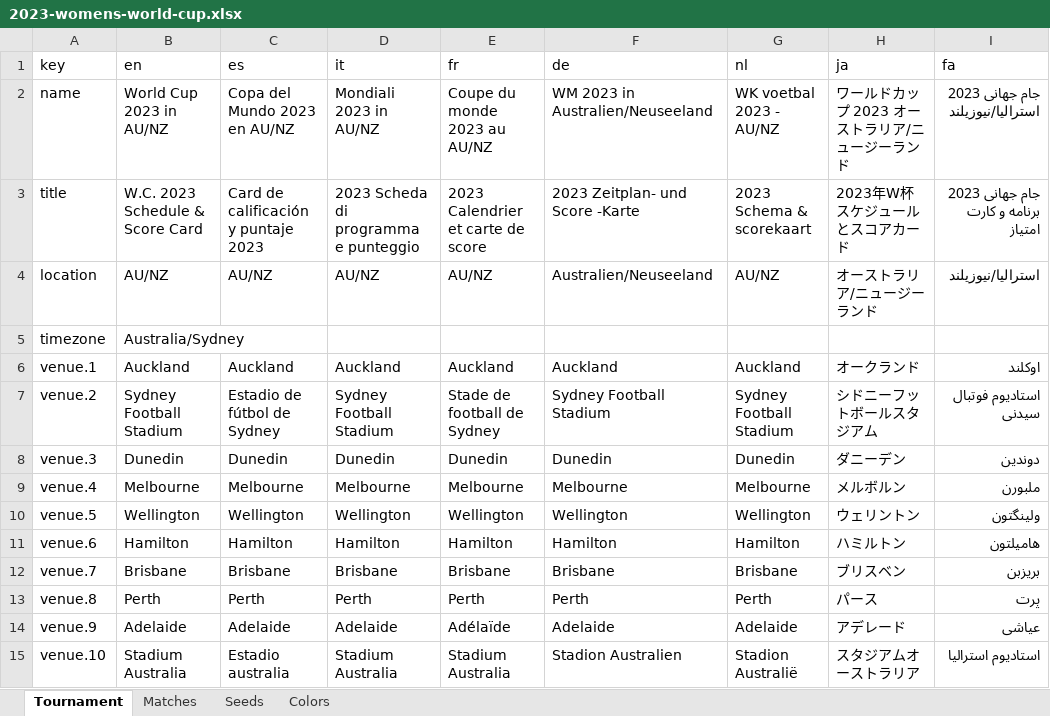
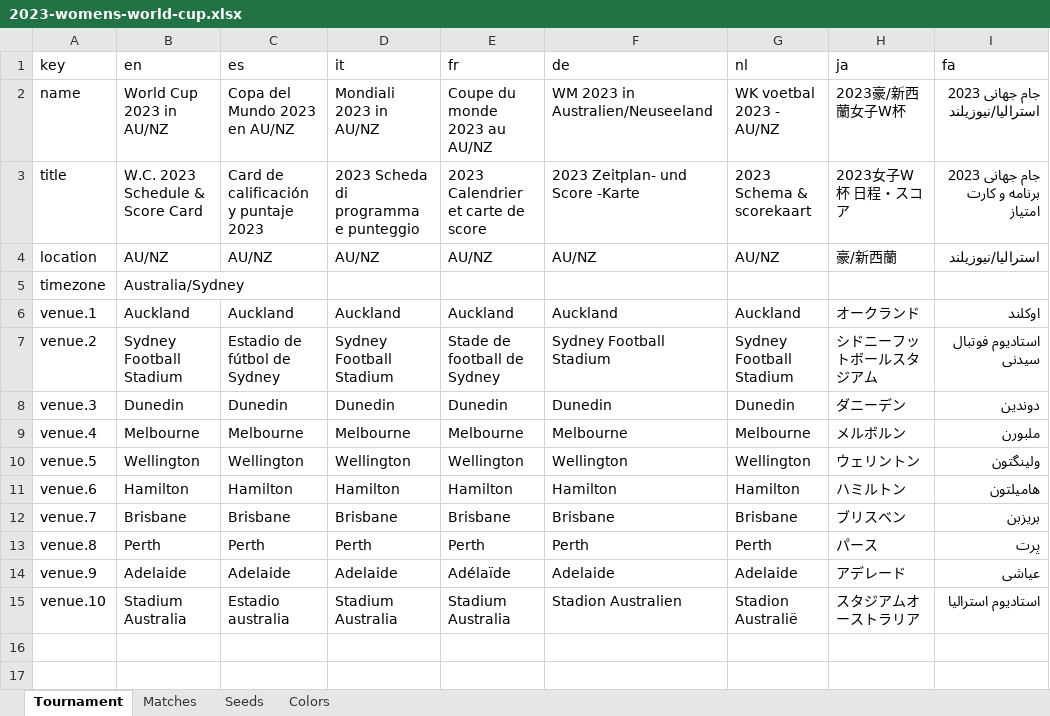
Before and after one commit to bruceoberg/soccer-tourney-poster, an Excel workbook: database/2023-womens-world-cup.xlsx, sheet Tournament, drawn as a sheet; values as stored, in another font and other column widths than the file's, no borders; table styles not drawn; the diff names each change by its address in the sheet, - before the commit and + after, or states it on an @@ line.

```diff
--- a/database/2023-womens-world-cup.xlsx (sheet Tournament)
+++ b/database/2023-womens-world-cup.xlsx (sheet Tournament)
-H2 (ja): ワールドカップ 2023 オーストラリア/ニュージーランド
+H2 (ja): 2023豪/新西蘭女子W杯
-H3 (ja): 2023年W杯スケジュールとスコアカード
+H3 (ja): 2023女子W杯 日程・スコア
-F4 (de): Australien/Neuseeland
+F4 (de): AU/NZ
-H4 (ja): オーストラリア/ニュージーランド
+H4 (ja): 豪/新西蘭
```
Also changed, not shown: database/2018-mens-world-cup.xlsx, database/2022-mens-world-cup.xlsx, 5 other files.
